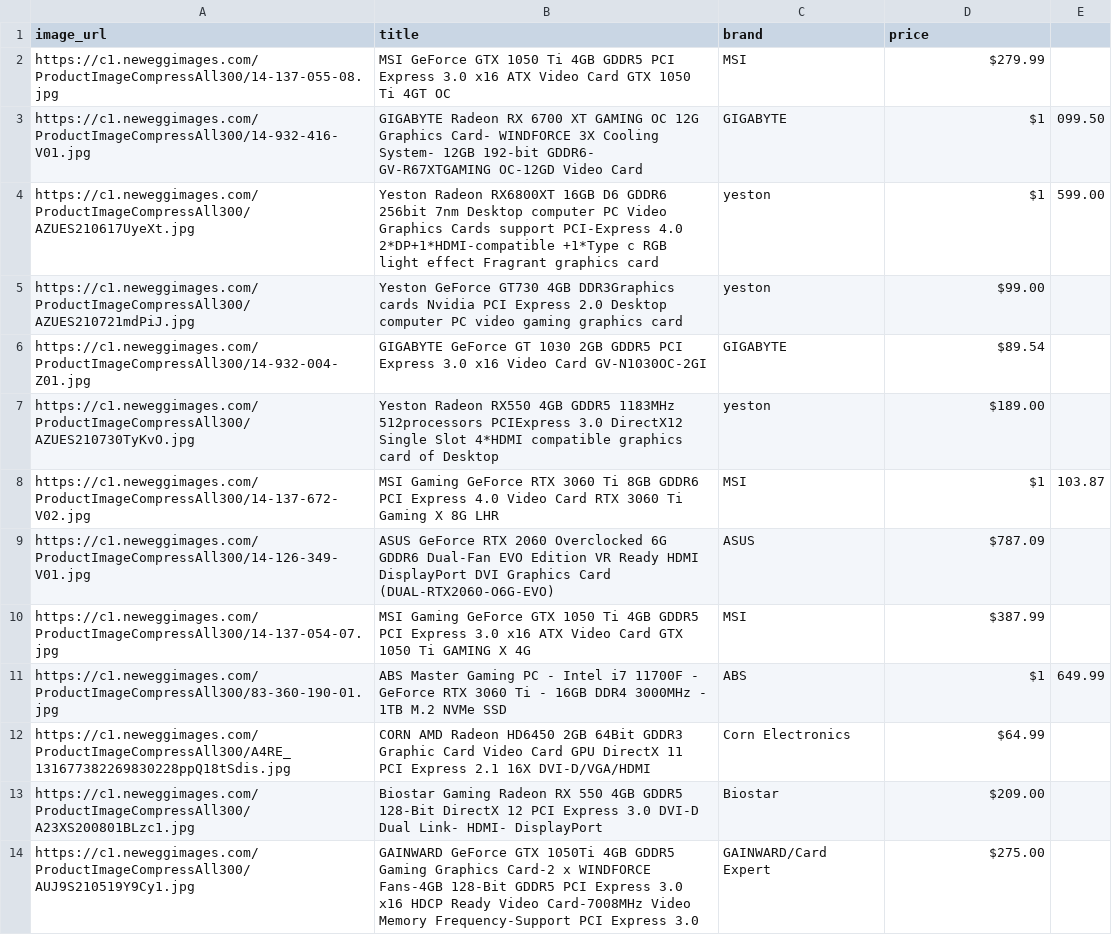
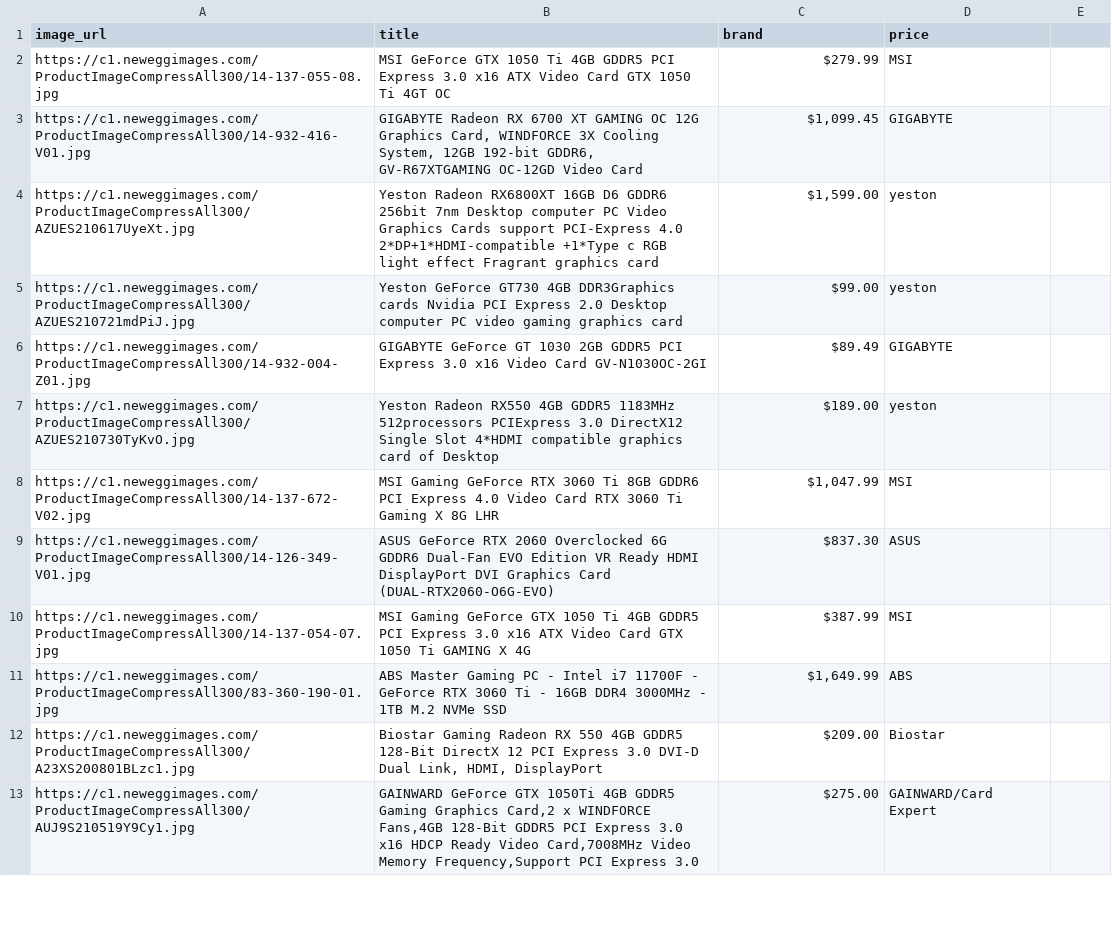
Before and after one commit to Zeusmist/python_webscrape, a CSV file: scraped_products.csv, drawn as a sheet; only a part is shown; the diff covers the shown part only.

```diff
--- a/scraped_products.csv
+++ b/scraped_products.csv
@@ -2,13 +2,12 @@ image_url, title, brand, price
-https://c1.neweggimages.com/ProductImageCompressAll300/14-137-055-08.jpg,MSI GeForce GTX 1050 Ti 4GB GDDR5 PCI Express 3.0 x16 ATX Video Card GTX 1050 Ti 4GT OC,MSI,$279.99
-https://c1.neweggimages.com/ProductImageCompressAll300/14-932-416-V01.jpg,GIGABYTE Radeon RX 6700 XT GAMING OC 12G Graphics Card- WINDFORCE 3X Cooling System- 12GB 192-bit GDDR6- GV-R67XTGAMING OC-12GD Video Card,GIGABYTE,$1,099.50
-https://c1.neweggimages.com/ProductImageCompressAll300/AZUES210617UyeXt.jpg,Yeston Radeon RX6800XT 16GB D6 GDDR6 256bit 7nm Desktop computer PC Video Graphics Cards support PCI-Express 4.0 2*DP+1*HDMI-compatible +1*Type c  RGB light effect Fragrant graphics card,yeston,$1,599.00
-https://c1.neweggimages.com/ProductImageCompressAll300/AZUES210721mdPiJ.jpg,Yeston GeForce GT730 4GB DDR3Graphics cards Nvidia PCI Express 2.0 Desktop computer PC video gaming graphics card,yeston,$99.00
-https://c1.neweggimages.com/ProductImageCompressAll300/14-932-004-Z01.jpg,GIGABYTE GeForce GT 1030 2GB GDDR5 PCI Express 3.0 x16 Video Card GV-N1030OC-2GI,GIGABYTE,$89.54
-https://c1.neweggimages.com/ProductImageCompressAll300/AZUES210730TyKvO.jpg,Yeston Radeon RX550 4GB GDDR5 1183MHz 512processors PCIExpress 3.0 DirectX12 Single Slot 4*HDMI compatible graphics card of Desktop,yeston,$189.00
-https://c1.neweggimages.com/ProductImageCompressAll300/14-137-672-V02.jpg,MSI Gaming GeForce RTX 3060 Ti 8GB GDDR6 PCI Express 4.0 Video Card RTX 3060 Ti Gaming X 8G LHR,MSI,$1,103.87
-https://c1.neweggimages.com/ProductImageCompressAll300/14-126-349-V01.jpg,ASUS GeForce RTX 2060 Overclocked 6G GDDR6 Dual-Fan EVO Edition VR Ready HDMI DisplayPort DVI Graphics Card (DUAL-RTX2060-O6G-EVO),ASUS,$787.09
-https://c1.neweggimages.com/ProductImageCompressAll300/14-137-054-07.jpg,MSI Gaming GeForce GTX 1050 Ti 4GB GDDR5 PCI Express 3.0 x16 ATX Video Card GTX 1050 Ti GAMING X 4G,MSI,$387.99
-https://c1.neweggimages.com/ProductImageCompressAll300/83-360-190-01.jpg,ABS Master Gaming PC - Intel i7 11700F - GeForce RTX 3060 Ti - 16GB DDR4 3000MHz - 1TB M.2 NVMe SSD,ABS,$1,649.99
-https://c1.neweggimages.com/ProductImageCompressAll300/A4RE_131677382269830228ppQ18tSdis.jpg,CORN AMD Radeon HD6450 2GB 64Bit GDDR3 Graphic Card Video Card GPU DirectX 11 PCI Express 2.1 16X DVI-D/VGA/HDMI,Corn Electronics,$64.99
-https://c1.neweggimages.com/ProductImageCompressAll300/A23XS200801BLzc1.jpg,Biostar Gaming Radeon RX 550 4GB GDDR5 128-Bit DirectX 12 PCI Express 3.0 DVI-D Dual Link- HDMI- DisplayPort,Biostar,$209.00
-https://c1.neweggimages.com/ProductImageCompressAll300/AUJ9S210519Y9Cy1.jpg,GAINWARD GeForce GTX 1050Ti 4GB GDDR5 Gaming Graphics Card-2 x WINDFORCE Fans-4GB 128-Bit GDDR5 PCI Express 3.0 x16 HDCP Ready Video Card-7008MHz Video Memory Frequency-Support PCI Express 3.0,GAINWARD/Card Expert,$275.00
+https://c1.neweggimages.com/ProductImageCompressAll300/14-137-055-08.jpg,MSI GeForce GTX 1050 Ti 4GB GDDR5 PCI Express 3.0 x16 ATX Video Card GTX 1050 Ti 4GT OC,$279.99,MSI
+https://c1.neweggimages.com/ProductImageCompressAll300/14-932-416-V01.jpg,"GIGABYTE Radeon RX 6700 XT GAMING OC 12G Graphics Card, WINDFORCE 3X Cooling System, 12GB 192-bit GDDR6, GV-R67XTGAMING OC-12GD Video Card","$1,099.45",GIGABYTE
+https://c1.neweggimages.com/ProductImageCompressAll300/AZUES210617UyeXt.jpg,Yeston Radeon RX6800XT 16GB D6 GDDR6 256bit 7nm Desktop computer PC Video Graphics Cards support PCI-Express 4.0 2*DP+1*HDMI-compatible +1*Type c  RGB light effect Fragrant graphics card,"$1,599.00",yeston
+https://c1.neweggimages.com/ProductImageCompressAll300/AZUES210721mdPiJ.jpg,Yeston GeForce GT730 4GB DDR3Graphics cards Nvidia PCI Express 2.0 Desktop computer PC video gaming graphics card,$99.00,yeston
+https://c1.neweggimages.com/ProductImageCompressAll300/14-932-004-Z01.jpg,GIGABYTE GeForce GT 1030 2GB GDDR5 PCI Express 3.0 x16 Video Card GV-N1030OC-2GI,$89.49,GIGABYTE
+https://c1.neweggimages.com/ProductImageCompressAll300/AZUES210730TyKvO.jpg,Yeston Radeon RX550 4GB GDDR5 1183MHz 512processors PCIExpress 3.0 DirectX12 Single Slot 4*HDMI compatible graphics card of Desktop,$189.00,yeston
+https://c1.neweggimages.com/ProductImageCompressAll300/14-137-672-V02.jpg,MSI Gaming GeForce RTX 3060 Ti 8GB GDDR6 PCI Express 4.0 Video Card RTX 3060 Ti Gaming X 8G LHR,"$1,047.99",MSI
+https://c1.neweggimages.com/ProductImageCompressAll300/14-126-349-V01.jpg,ASUS GeForce RTX 2060 Overclocked 6G GDDR6 Dual-Fan EVO Edition VR Ready HDMI DisplayPort DVI Graphics Card (DUAL-RTX2060-O6G-EVO),$837.30,ASUS
+https://c1.neweggimages.com/ProductImageCompressAll300/14-137-054-07.jpg,MSI Gaming GeForce GTX 1050 Ti 4GB GDDR5 PCI Express 3.0 x16 ATX Video Card GTX 1050 Ti GAMING X 4G,$387.99,MSI
+https://c1.neweggimages.com/ProductImageCompressAll300/83-360-190-01.jpg,ABS Master Gaming PC - Intel i7 11700F - GeForce RTX 3060 Ti - 16GB DDR4 3000MHz - 1TB M.2 NVMe SSD,"$1,649.99",ABS
+https://c1.neweggimages.com/ProductImageCompressAll300/A23XS200801BLzc1.jpg,"Biostar Gaming Radeon RX 550 4GB GDDR5 128-Bit DirectX 12 PCI Express 3.0 DVI-D Dual Link, HDMI, DisplayPort",$209.00,Biostar
+https://c1.neweggimages.com/ProductImageCompressAll300/AUJ9S210519Y9Cy1.jpg,"GAINWARD GeForce GTX 1050Ti 4GB GDDR5 Gaming Graphics Card,2 x WINDFORCE Fans,4GB 128-Bit GDDR5 PCI Express 3.0 x16 HDCP Ready Video Card,7008MHz Video Memory Frequency,Support PCI Express 3.0",$275.00,GAINWARD/Card Expert
```
Also changed, not shown: 3 added rows, 2 removed rows and 82 edited cells elsewhere in this file, 1 other file.
